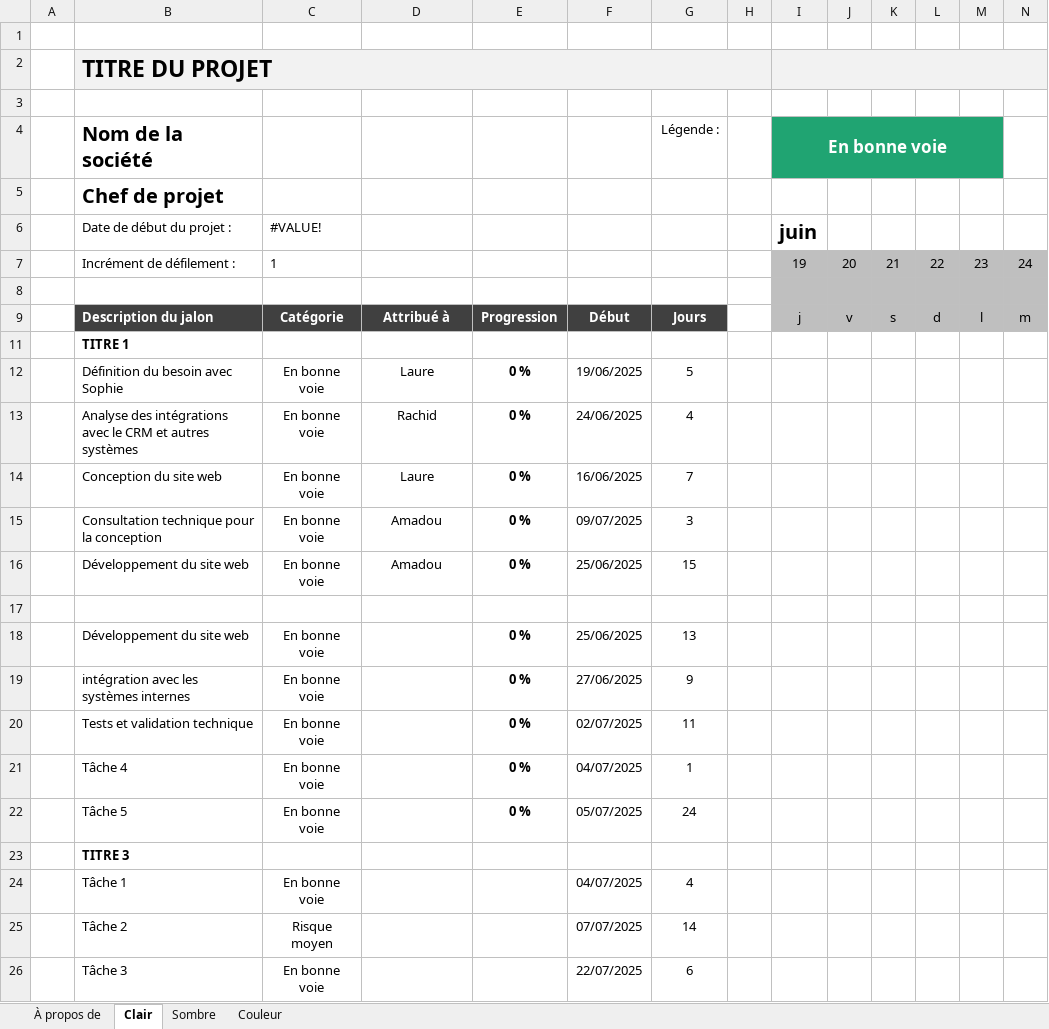
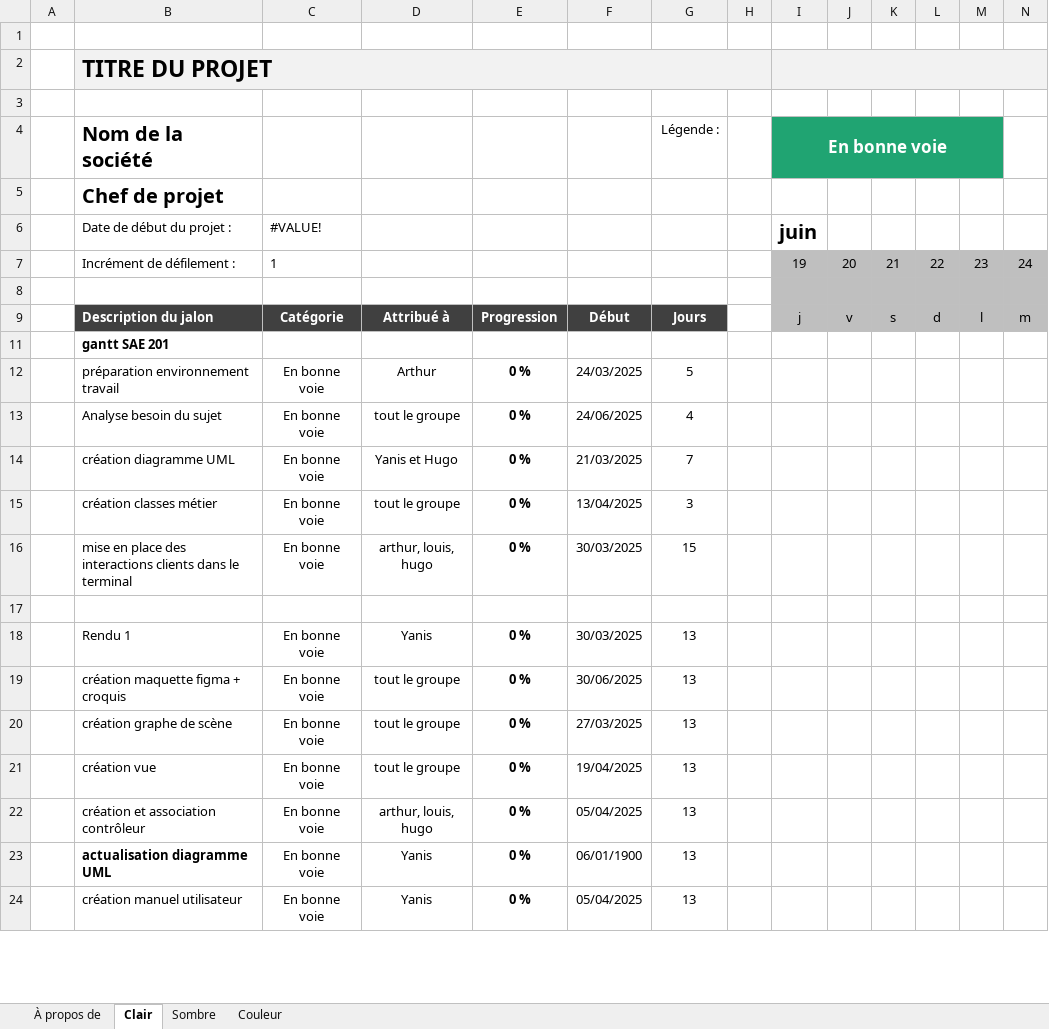
Before and after one commit to arthur-santenac/SAE-JAVA, an Excel workbook: ganttProjet.xlsx, sheet Clair, drawn as a sheet; only a part is shown; values as stored, in another font and other column widths than the file's, no borders; conditional formats and table styles not drawn; removed rows and columns are numbered as before the commit, all else as after; rows hold the shown columns only; the diff covers the shown part only; the diff names each change by its address in the sheet, - before the commit and + after, or states it on an @@ line.

Commit message:
modif fichier rendu

```diff
--- a/ganttProjet.xlsx (sheet Clair)
+++ b/ganttProjet.xlsx (sheet Clair)
-B11 (Nom de la société): TITRE 1
+B11 (Nom de la société): gantt SAE 201
-B12 (Nom de la société): Définition du besoin avec Sophie
+B12 (Nom de la société): préparation environnement travail
-D12: Laure
+D12: Arthur
-F12: 19/06/2025
+F12: 24/03/2025
-B13 (Nom de la société): Analyse des intégrations avec le CRM et autres systèmes
+B13 (Nom de la société): Analyse besoin du sujet
-D13: Rachid
+D13: tout le groupe
-B14 (Nom de la société): Conception du site web
+B14 (Nom de la société): création diagramme UML
-D14: Laure
+D14: Yanis et Hugo
-F14: 16/06/2025
+F14: 21/03/2025
-B15 (Nom de la société): Consultation technique pour la conception
+B15 (Nom de la société): création classes métier
-D15: Amadou
+D15: tout le groupe
-F15: 09/07/2025
+F15: 13/04/2025
-B16 (Nom de la société): Développement du site web
+B16 (Nom de la société): mise en place des interactions clients dans le terminal
-D16: Amadou
+D16: arthur, louis, hugo
-F16: 25/06/2025
+F16: 30/03/2025
+row 18:  | Rendu 1 | En bonne voie | Yanis | 0 % | 30/03/2025 | 13
+row 19:  | création maquette figma + croquis | En bonne voie | tout le groupe | 0 % | 30/06/2025 | 13
-B20 (Nom de la société): Développement du site web
+B20 (Nom de la société): création graphe de scène
-D20: (empty)
+D20: tout le groupe
-F20: 25/06/2025
+F20: 27/03/2025
-row 19:  | intégration avec les systèmes internes | En bonne voie |  | 0 % | 27/06/2025 | 9
-row 20:  | Tests et validation technique | En bonne voie |  | 0 % | 02/07/2025 | 11
-row 21:  | Tâche 4 | En bonne voie |  | 0 % | 04/07/2025 | 1
-row 22:  | Tâche 5 | En bonne voie |  | 0 % | 05/07/2025 | 24
-row 23:  | TITRE 3
-row 24:  | Tâche 1 | En bonne voie |  |  | 04/07/2025 | 4
-row 25:  | Tâche 2 | Risque moyen |  |  | 07/07/2025 | 14
-row 26:  | Tâche 3 | En bonne voie |  |  | 22/07/2025 | 6
+row 21:  | création vue | En bonne voie | tout le groupe | 0 % | 19/04/2025 | 13
+row 22:  | création et association contrôleur | En bonne voie | arthur, louis, hugo | 0 % | 05/04/2025 | 13
+row 23:  | actualisation diagramme UML | En bonne voie | Yanis | 0 % | 06/01/1900 | 13
+row 24:  | création manuel utilisateur | En bonne voie | Yanis | 0 % | 05/04/2025 | 13
```
Also changed, not shown: 2 added rows and 19 edited cells elsewhere in this sheet, formulas that keep their value, charts or pictures, 2 other files.
